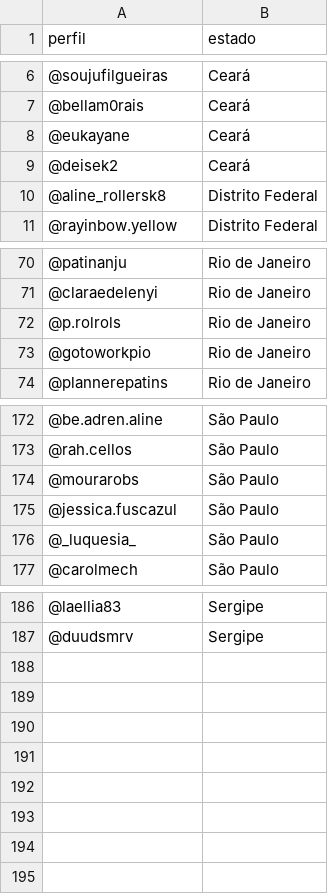
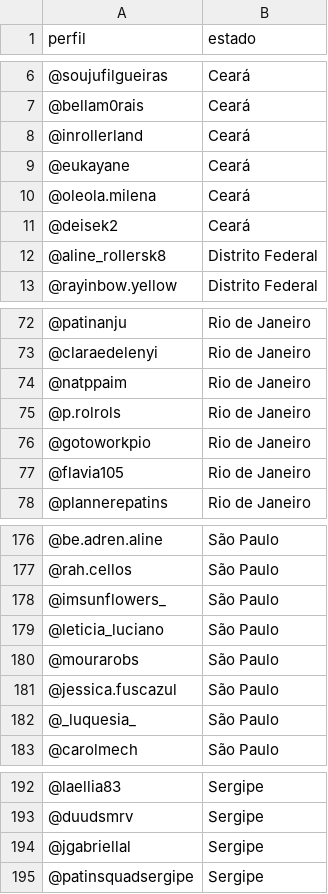
Before and after one commit to izamith/mapa-das-minas, a CSV file: data/dados.csv, drawn as a sheet; only a part is shown, gaps mark what is left out.

```diff
--- a/data/dados.csv
+++ b/data/dados.csv
@@ -7,3 +7,5 @@ perfil,estado
 @bellam0rais,Ceará
+@inrollerland,Ceará
 @eukayane,Ceará
+@oleola.milena,Ceará
 @deisek2,Ceará
@@ -71,4 +73,6 @@ perfil,estado
 @claraedelenyi,Rio de Janeiro
+@natppaim,Rio de Janeiro
 @p.rolrols,Rio de Janeiro
 @gotoworkpio,Rio de Janeiro
+@flavia105,Rio de Janeiro
 @plannerepatins,Rio de Janeiro
@@ -173,2 +177,4 @@ perfil,estado
 @rah.cellos,São Paulo
+@imsunflowers_,São Paulo
+@leticia_luciano,São Paulo
 @mourarobs,São Paulo
@@ -187 +193,3 @@ perfil,estado
 @duudsmrv,Sergipe
+@jgabriellal,Sergipe
+@patinsquadsergipe,Sergipe
```
Also changed, not shown: 3 other files.
